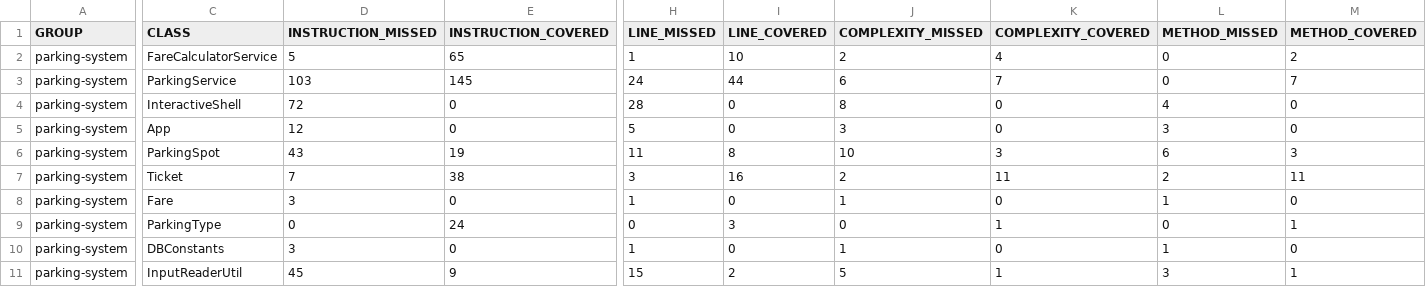
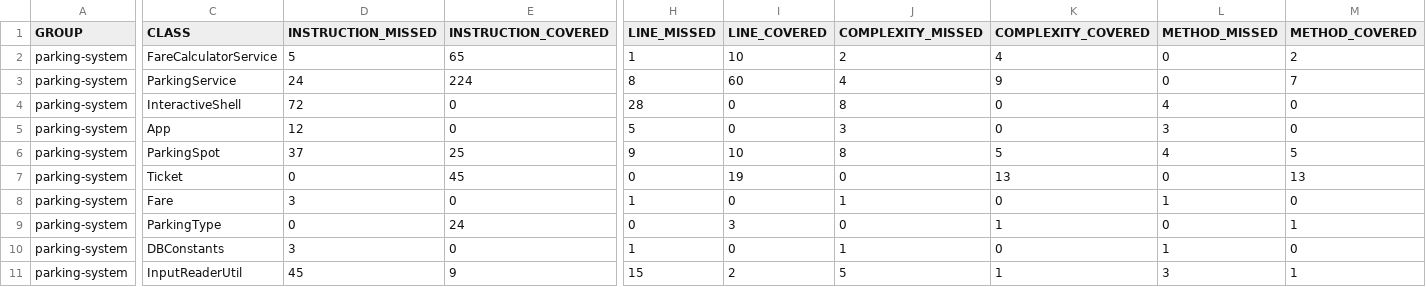
Before and after one commit to Arum4t/parkingsystem, a CSV file: target/site/jacoco/jacoco.csv, drawn as a sheet; only a part is shown, gaps mark what is left out; the diff covers the shown part only; the diff names each change by its address in the sheet, - before the commit and + after, or states it on an @@ line.

```diff
--- a/target/site/jacoco/jacoco.csv
+++ b/target/site/jacoco/jacoco.csv
-D3 (INSTRUCTION_MISSED): 103
+D3 (INSTRUCTION_MISSED): 24
-E3 (INSTRUCTION_COVERED): 145
+E3 (INSTRUCTION_COVERED): 224
-H3 (LINE_MISSED): 24
+H3 (LINE_MISSED): 8
-I3 (LINE_COVERED): 44
+I3 (LINE_COVERED): 60
-J3 (COMPLEXITY_MISSED): 6
+J3 (COMPLEXITY_MISSED): 4
-K3 (COMPLEXITY_COVERED): 7
+K3 (COMPLEXITY_COVERED): 9
-D6 (INSTRUCTION_MISSED): 43
+D6 (INSTRUCTION_MISSED): 37
-E6 (INSTRUCTION_COVERED): 19
+E6 (INSTRUCTION_COVERED): 25
-H6 (LINE_MISSED): 11
+H6 (LINE_MISSED): 9
-I6 (LINE_COVERED): 8
+I6 (LINE_COVERED): 10
-J6 (COMPLEXITY_MISSED): 10
+J6 (COMPLEXITY_MISSED): 8
-K6 (COMPLEXITY_COVERED): 3
+K6 (COMPLEXITY_COVERED): 5
-L6 (METHOD_MISSED): 6
+L6 (METHOD_MISSED): 4
-M6 (METHOD_COVERED): 3
+M6 (METHOD_COVERED): 5
-D7 (INSTRUCTION_MISSED): 7
+D7 (INSTRUCTION_MISSED): 0
-E7 (INSTRUCTION_COVERED): 38
+E7 (INSTRUCTION_COVERED): 45
-H7 (LINE_MISSED): 3
+H7 (LINE_MISSED): 0
-I7 (LINE_COVERED): 16
+I7 (LINE_COVERED): 19
-J7 (COMPLEXITY_MISSED): 2
+J7 (COMPLEXITY_MISSED): 0
-K7 (COMPLEXITY_COVERED): 11
+K7 (COMPLEXITY_COVERED): 13
-L7 (METHOD_MISSED): 2
+L7 (METHOD_MISSED): 0
-M7 (METHOD_COVERED): 11
+M7 (METHOD_COVERED): 13
```
Also changed, not shown: 30 edited cells elsewhere in this file, 39 other files.
